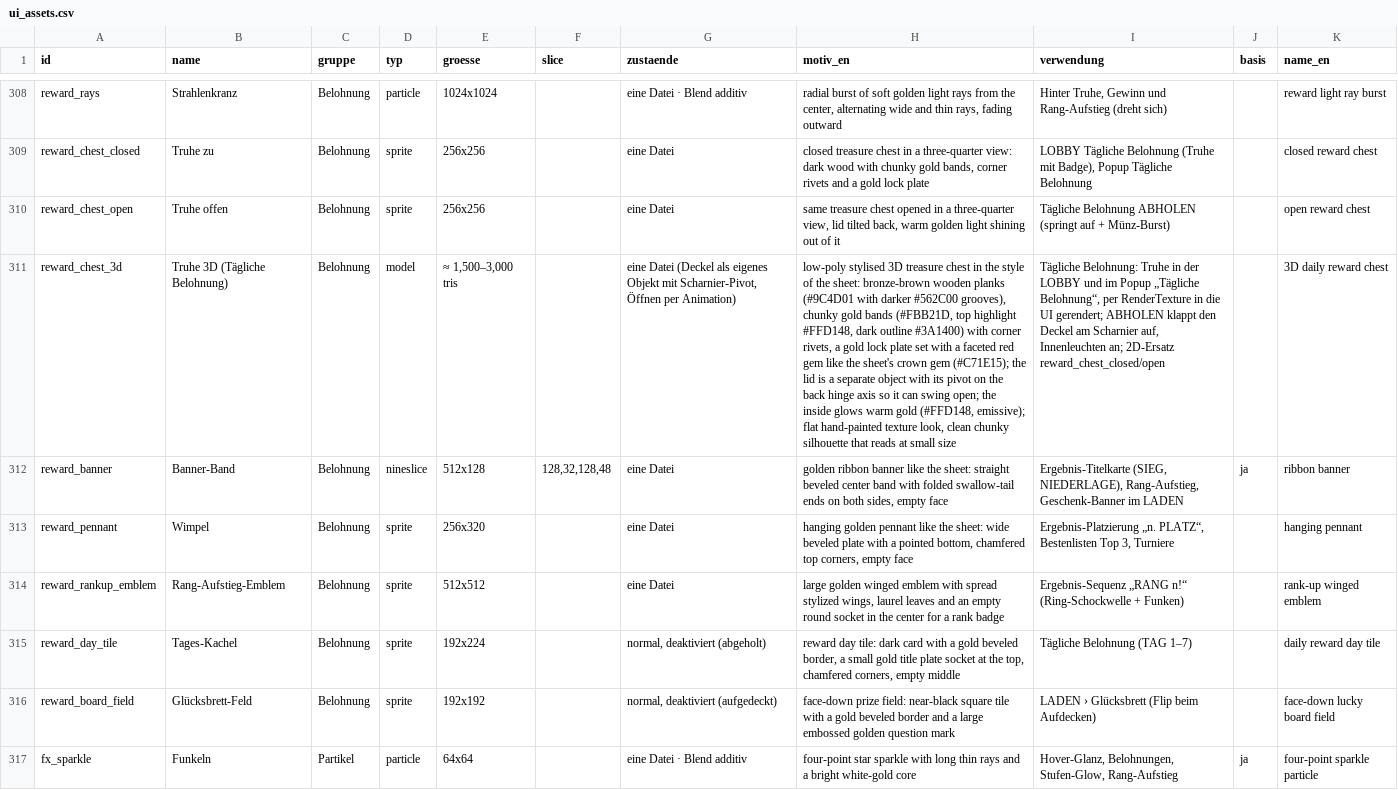
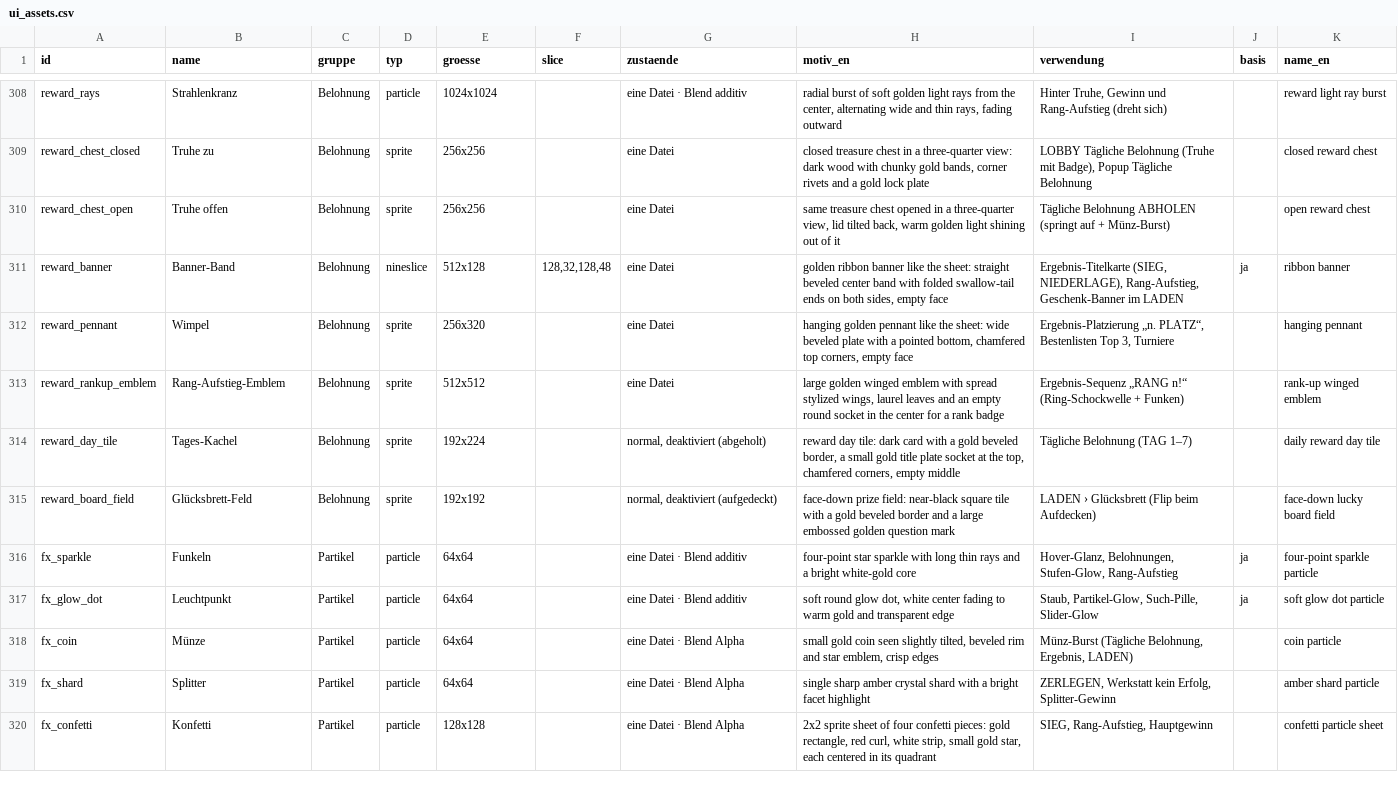
Before and after one commit to moritztenbrink/moritzassets, a CSV file: data/ui_assets.csv, drawn as a sheet; only a part is shown, gaps mark what is left out; the shorter side is filled out with more unchanged rows; the diff names each change by its address in the sheet, - before the commit and + after, or states it on an @@ line.

```diff
--- a/data/ui_assets.csv
+++ b/data/ui_assets.csv
-row 311: reward_chest_3d | Truhe 3D (Tägliche Belohnung) | Belohnung | model | ≈ 1,500–3,000 tris |  | eine Datei (Deckel als eigenes Objekt mit Scharnier-Pivot, Öffnen per Animation) | low-poly stylised 3D treasure chest in the style of the sheet: bronze-brown wooden planks (#9C4D01 with darker #562C00 grooves), chunky gold bands (#FBB21D, top highlight #FFD148, dark outline #3A1400) with corner rivets, a gold lock plate set with a faceted red gem like the sheet's crown gem (#C71E15); the lid is a separate object with its pivot on the back hinge axis so it can swing open; the inside glows warm gold (#FFD148, emissive); flat hand-painted texture look, clean chunky silhouette that reads at small size | Tägliche Belohnung: Truhe in der LOBBY und im Popup „Tägliche Belohnung“, per RenderTexture in die UI gerendert; ABHOLEN klappt den Deckel am Scharnier auf, Innenleuchten an; 2D-Ersatz reward_chest_closed/open |  | 3D daily reward chest
```
Also changed, not shown: 3 other files.
